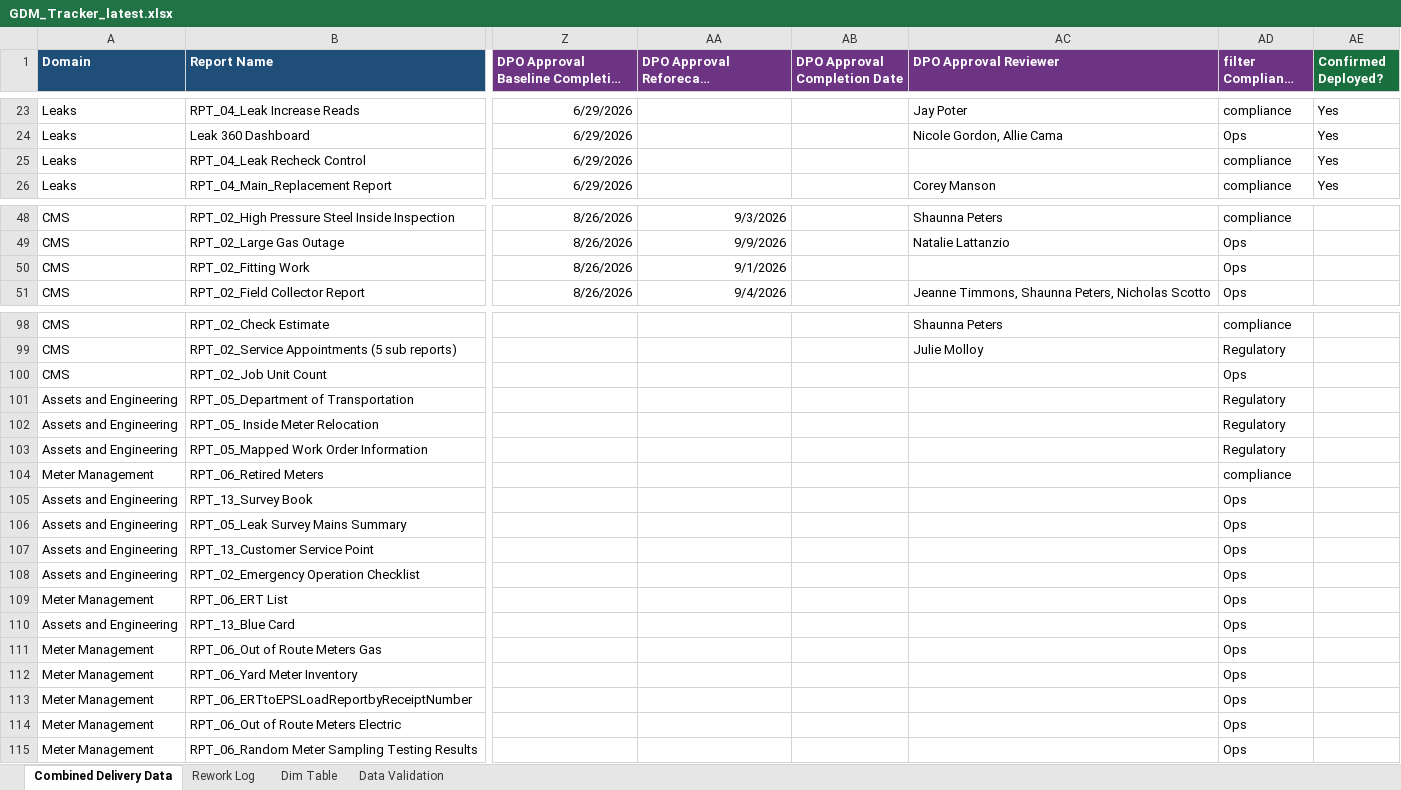
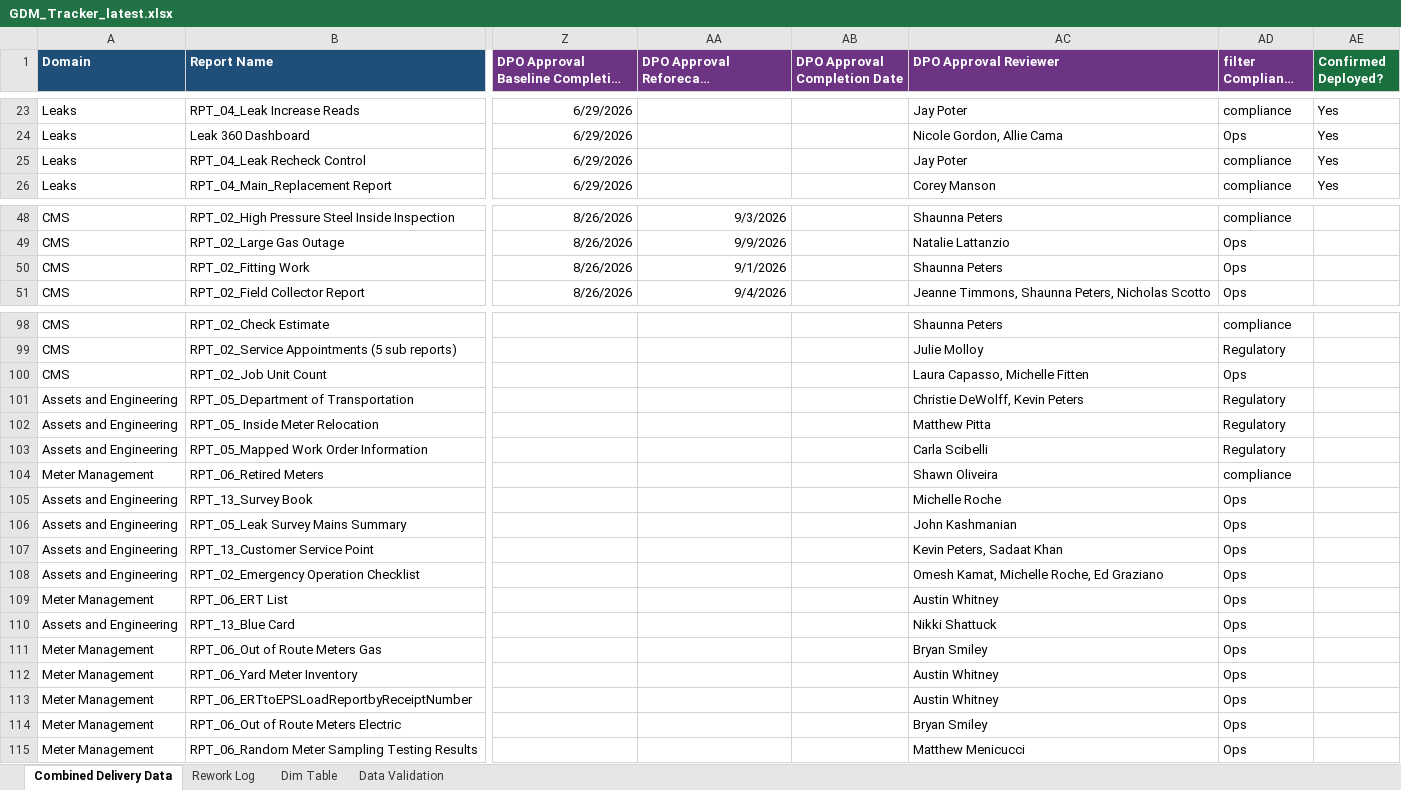
Before and after one commit to bezagetaneh01-lgtm/beza, an Excel workbook: docs/data/GDM_Tracker_latest.xlsx, sheet Combined Delivery Data, drawn as a sheet; only a part is shown, gaps mark what is left out; long unchanged cells end in …; values as stored, in another font and other column widths than the file's, no borders; conditional formats and table styles not drawn; the diff covers the shown part only; the diff names each change by its address in the sheet, - before the commit and + after, or states it on an @@ line.

Commit message:
Auto-sync tracker from SharePoint (2026-08-26 15:31)

```diff
--- a/docs/data/GDM_Tracker_latest.xlsx (sheet Combined Delivery Data)
+++ b/docs/data/GDM_Tracker_latest.xlsx (sheet Combined Delivery Data)
-AC25 (DPO Approval Reviewer): (empty)
+AC25 (DPO Approval Reviewer): Jay Poter
-AC50 (DPO Approval Reviewer): (empty)
+AC50 (DPO Approval Reviewer): Shaunna Peters
-AC100 (DPO Approval Reviewer): (empty)
+AC100 (DPO Approval Reviewer): Laura Capasso, Michelle Fitten
-AC101 (DPO Approval Reviewer): (empty)
+AC101 (DPO Approval Reviewer): Christie DeWolff, Kevin Peters
-AC102 (DPO Approval Reviewer): (empty)
+AC102 (DPO Approval Reviewer): Matthew Pitta
-AC103 (DPO Approval Reviewer): (empty)
+AC103 (DPO Approval Reviewer): Carla Scibelli
-AC104 (DPO Approval Reviewer): (empty)
+AC104 (DPO Approval Reviewer): Shawn Oliveira
-AC105 (DPO Approval Reviewer): (empty)
+AC105 (DPO Approval Reviewer): Michelle Roche
-AC106 (DPO Approval Reviewer): (empty)
+AC106 (DPO Approval Reviewer): John Kashmanian
-AC107 (DPO Approval Reviewer): (empty)
+AC107 (DPO Approval Reviewer): Kevin Peters, Sadaat Khan
-AC108 (DPO Approval Reviewer): (empty)
+AC108 (DPO Approval Reviewer): Omesh Kamat, Michelle Roche, Ed Graziano
-AC109 (DPO Approval Reviewer): (empty)
+AC109 (DPO Approval Reviewer): Austin Whitney
-AC110 (DPO Approval Reviewer): (empty)
+AC110 (DPO Approval Reviewer): Nikki Shattuck
-AC111 (DPO Approval Reviewer): (empty)
+AC111 (DPO Approval Reviewer): Bryan Smiley
-AC112:AC113 (DPO Approval Reviewer): (empty)
+AC112:AC113 (DPO Approval Reviewer): Austin Whitney
-AC114 (DPO Approval Reviewer): (empty)
+AC114 (DPO Approval Reviewer): Bryan Smiley
-AC115 (DPO Approval Reviewer): (empty)
+AC115 (DPO Approval Reviewer): Matthew Menicucci
```
Also changed, not shown: 1 edited cell elsewhere in this sheet, public/data/GDM_Tracker_latest.xlsx.
